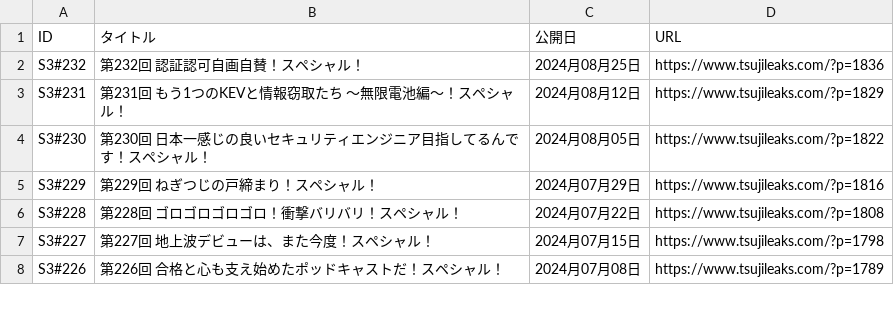
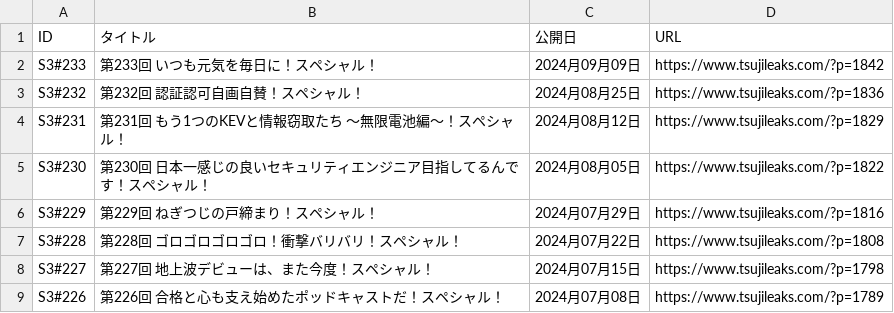
Before and after one commit to BerandaMegane/Security-no-ARE-words, a CSV file: docs/_downloads/ecd75f82bc707c730f006c30be00d885/セキュリティのアレ_放送回リスト.csv, drawn as a sheet; only a part is shown.

```diff
--- a/docs/_downloads/ecd75f82bc707c730f006c30be00d885/セキュリティのアレ_放送回リスト.csv
+++ b/docs/_downloads/ecd75f82bc707c730f006c30be00d885/セキュリティのアレ_放送回リスト.csv
@@ -1,2 +1,3 @@
 ID,タイトル,公開日,URL
+S3#233,第233回 いつも元気を毎日に！スペシャル！,2024月09月09日,https://www.tsujileaks.com/?p=1842
 S3#232,第232回 認証認可自画自賛！スペシャル！,2024月08月25日,https://www.tsujileaks.com/?p=1836
```
Also changed, not shown: docs/_static/セキュリティのアレ_放送回リスト.csv, source/_static/セキュリティのアレ_放送回リスト.csv, 39 other files.
